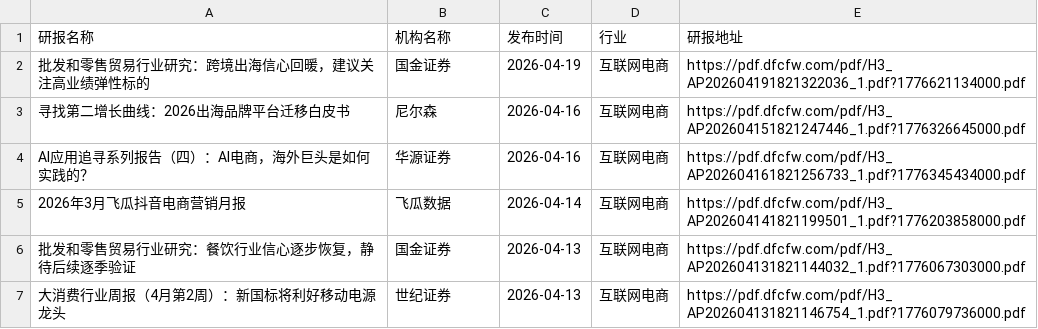
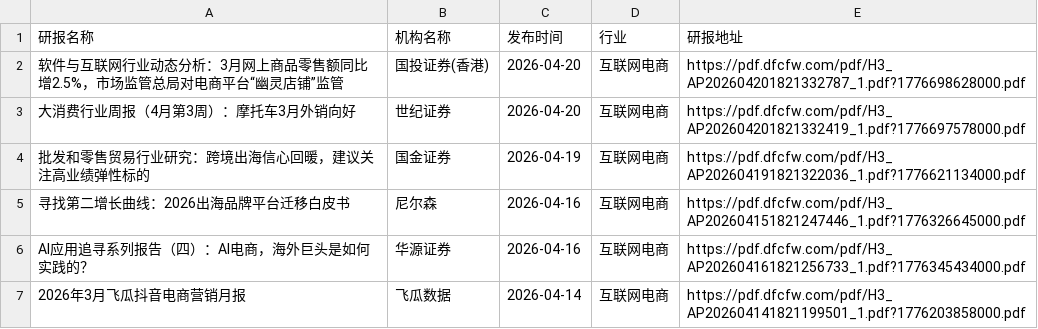
Before and after one commit to yueshandewu/dongcai_report, a CSV file: eastmoney/互联网电商.csv, drawn as a sheet; only a part is shown; the shorter side is filled out with more unchanged rows; the diff names each change by its address in the sheet, - before the commit and + after, or states it on an @@ line.

```diff
--- a/eastmoney/互联网电商.csv
+++ b/eastmoney/互联网电商.csv
+row 2: 软件与互联网行业动态分析：3月网上商品零售额同比增2.5%，市场监管总局对电商平台“幽灵店铺”监管 | 国投证券(香港) | 2026-04-20 | 互联网电商 | https://pdf.dfcfw.com/pdf/H3_AP202604201821332787_1.pdf?1776698628000.pdf
+row 3: 大消费行业周报（4月第3周）：摩托车3月外销向好 | 世纪证券 | 2026-04-20 | 互联网电商 | https://pdf.dfcfw.com/pdf/H3_AP202604201821332419_1.pdf?1776697578000.pdf
```
Also changed, not shown: eastmoney/IT服务Ⅱ.csv, eastmoney/养殖业.csv, 31 other files.
